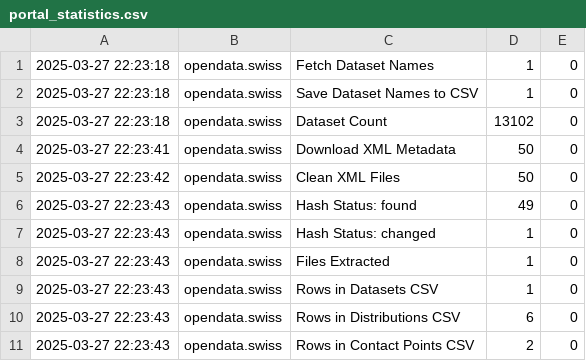
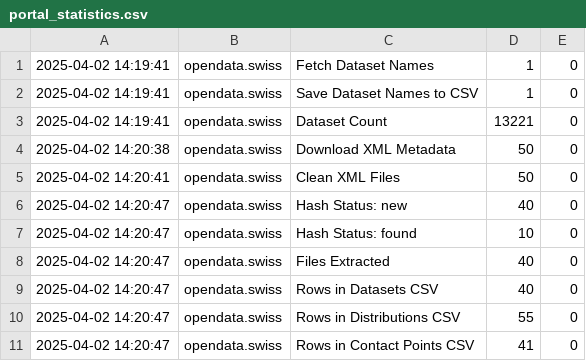
Before and after one commit to loopercamera/4M, a CSV file: 01_ETL/portal_statistics.csv, drawn as a sheet.

```diff
--- a/01_ETL/portal_statistics.csv
+++ b/01_ETL/portal_statistics.csv
@@ -1,11 +1,11 @@
-2025-03-27 22:23:18,opendata.swiss,Fetch Dataset Names,1,0
-2025-03-27 22:23:18,opendata.swiss,Save Dataset Names to CSV,1,0
-2025-03-27 22:23:18,opendata.swiss,Dataset Count,13102,0
-2025-03-27 22:23:41,opendata.swiss,Download XML Metadata,50,0
-2025-03-27 22:23:42,opendata.swiss,Clean XML Files,50,0
-2025-03-27 22:23:43,opendata.swiss,Hash Status: found,49,0
-2025-03-27 22:23:43,opendata.swiss,Hash Status: changed,1,0
-2025-03-27 22:23:43,opendata.swiss,Files Extracted,1,0
-2025-03-27 22:23:43,opendata.swiss,Rows in Datasets CSV,1,0
-2025-03-27 22:23:43,opendata.swiss,Rows in Distributions CSV,6,0
-2025-03-27 22:23:43,opendata.swiss,Rows in Contact Points CSV,2,0
+2025-04-02 14:19:41,opendata.swiss,Fetch Dataset Names,1,0
+2025-04-02 14:19:41,opendata.swiss,Save Dataset Names to CSV,1,0
+2025-04-02 14:19:41,opendata.swiss,Dataset Count,13221,0
+2025-04-02 14:20:38,opendata.swiss,Download XML Metadata,50,0
+2025-04-02 14:20:41,opendata.swiss,Clean XML Files,50,0
+2025-04-02 14:20:47,opendata.swiss,Hash Status: new,40,0
+2025-04-02 14:20:47,opendata.swiss,Hash Status: found,10,0
+2025-04-02 14:20:47,opendata.swiss,Files Extracted,40,0
+2025-04-02 14:20:47,opendata.swiss,Rows in Datasets CSV,40,0
+2025-04-02 14:20:47,opendata.swiss,Rows in Distributions CSV,55,0
+2025-04-02 14:20:47,opendata.swiss,Rows in Contact Points CSV,41,0
```
Also changed, not shown: 4 other files.
